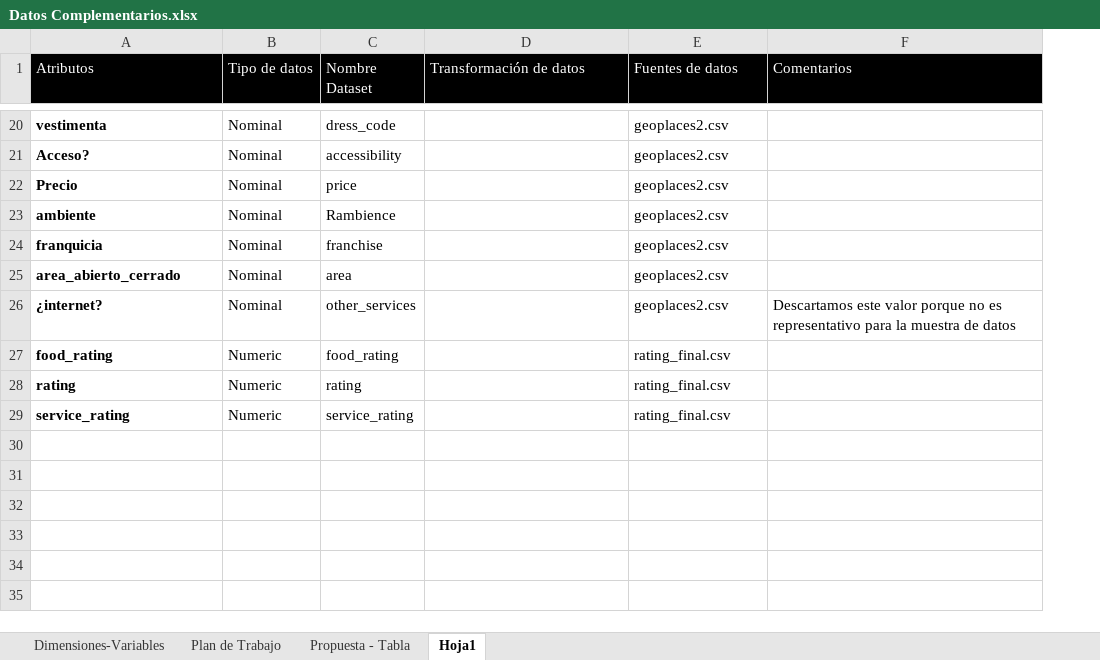
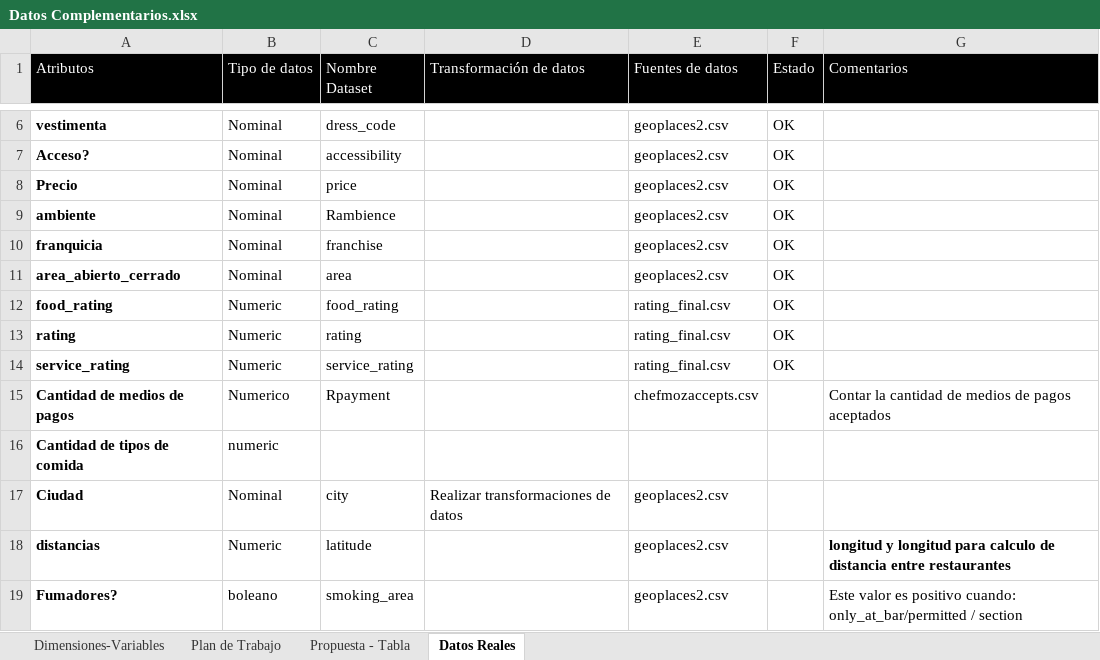
Before and after one commit to doraikis041/AutomaticLearning, an Excel workbook: Exercise/Datos Complementarios.xlsx, sheet Datos Reales, drawn as a sheet; only a part is shown, gaps mark what is left out; values as stored, in another font and other column widths than the file's, no borders; removed rows and columns are numbered as before the commit, all else as after; the diff covers the shown part only; the diff names each change by its address in the sheet, - before the commit and + after, or states it on an @@ line.

```diff
--- a/Exercise/Datos Complementarios.xlsx (sheet Datos Reales)
+++ b/Exercise/Datos Complementarios.xlsx (sheet Datos Reales)
-sheet tab: Hoja1
+sheet tab: Datos Reales
+column F (Estado), rows 6-14: all OK
-row 26: ¿internet? | Nominal | other_services |  | geoplaces2.csv | Descartamos este valor porque no es representativo para la muestra de datos
+row 15: Cantidad de medios de pagos | Numerico | Rpayment |  | chefmozaccepts.csv |  | Contar la cantidad de medios de pagos aceptados
+row 16: Cantidad de tipos de comida | numeric
@@ row 13 moved to row 17: Ciudad @@
+row 18: distancias | Numeric | latitude |  | geoplaces2.csv |  | longitud y longitud para calculo de distancia entre restaurantes
+row 19: Fumadores? | boleano | smoking_area |  | geoplaces2.csv |  | Este valor es positivo cuando: only_at_bar/permitted / section
```
Also changed, not shown: 13 removed rows elsewhere in this sheet.
